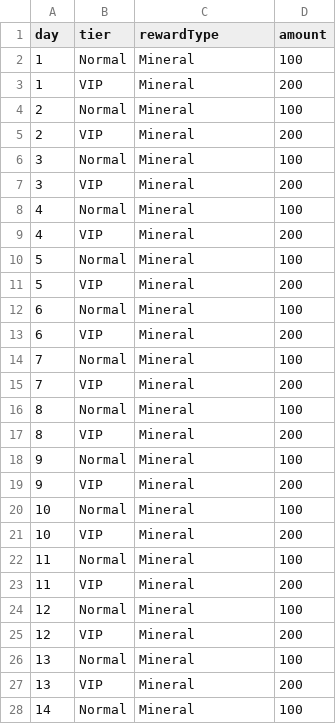
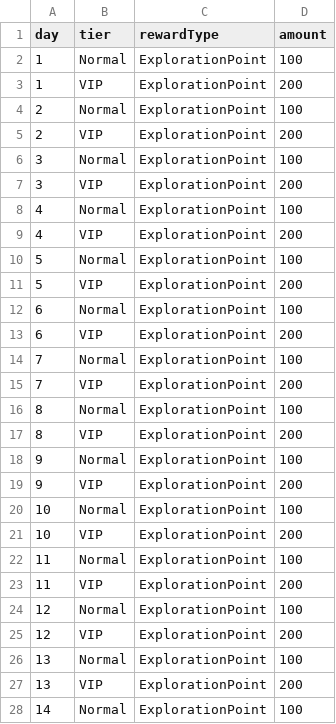
Before and after one commit to gsyan/thefirst_client_unity, a CSV file: Assets/Resources/DataTable/DailyBonus/datatable_daily_bonus.csv, drawn as a sheet; only a part is shown; the diff covers the shown part only.

```diff
--- a/Assets/Resources/DataTable/DailyBonus/datatable_daily_bonus.csv
+++ b/Assets/Resources/DataTable/DailyBonus/datatable_daily_bonus.csv
@@ -1,28 +1,28 @@
 day,tier,rewardType,amount
-1,Normal,Mineral,100
-1,VIP,Mineral,200
-2,Normal,Mineral,100
-2,VIP,Mineral,200
-3,Normal,Mineral,100
-3,VIP,Mineral,200
-4,Normal,Mineral,100
-4,VIP,Mineral,200
-5,Normal,Mineral,100
-5,VIP,Mineral,200
-6,Normal,Mineral,100
-6,VIP,Mineral,200
-7,Normal,Mineral,100
-7,VIP,Mineral,200
-8,Normal,Mineral,100
-8,VIP,Mineral,200
-9,Normal,Mineral,100
-9,VIP,Mineral,200
-10,Normal,Mineral,100
-10,VIP,Mineral,200
-11,Normal,Mineral,100
-11,VIP,Mineral,200
-12,Normal,Mineral,100
-12,VIP,Mineral,200
-13,Normal,Mineral,100
-13,VIP,Mineral,200
-14,Normal,Mineral,100
+1,Normal,ExplorationPoint,100
+1,VIP,ExplorationPoint,200
+2,Normal,ExplorationPoint,100
+2,VIP,ExplorationPoint,200
+3,Normal,ExplorationPoint,100
+3,VIP,ExplorationPoint,200
+4,Normal,ExplorationPoint,100
+4,VIP,ExplorationPoint,200
+5,Normal,ExplorationPoint,100
+5,VIP,ExplorationPoint,200
+6,Normal,ExplorationPoint,100
+6,VIP,ExplorationPoint,200
+7,Normal,ExplorationPoint,100
+7,VIP,ExplorationPoint,200
+8,Normal,ExplorationPoint,100
+8,VIP,ExplorationPoint,200
+9,Normal,ExplorationPoint,100
+9,VIP,ExplorationPoint,200
+10,Normal,ExplorationPoint,100
+10,VIP,ExplorationPoint,200
+11,Normal,ExplorationPoint,100
+11,VIP,ExplorationPoint,200
+12,Normal,ExplorationPoint,100
+12,VIP,ExplorationPoint,200
+13,Normal,ExplorationPoint,100
+13,VIP,ExplorationPoint,200
+14,Normal,ExplorationPoint,100
```
Also changed, not shown: 29 edited cells elsewhere in this file, Assets/Resources/DataTable/Zone/datatable_zone_grid.csv, 48 other files.
